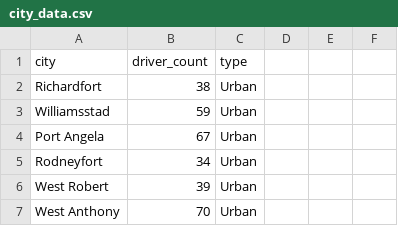
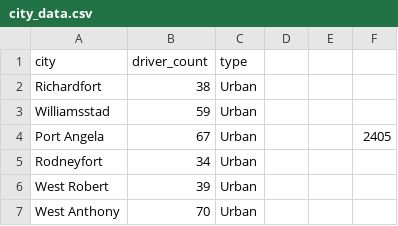
Before and after one commit to DBlack-13/PyBer_Analysis, a CSV file: PyBer_Analysis/Resources/city_data.csv, drawn as a sheet; only a part is shown; the diff names each change by its address in the sheet, - before the commit and + after, or states it on an @@ line.

```diff
--- a/PyBer_Analysis/Resources/city_data.csv
+++ b/PyBer_Analysis/Resources/city_data.csv
-F4: (empty)
+F4: 2405
```
Also changed, not shown: 11 other files.
